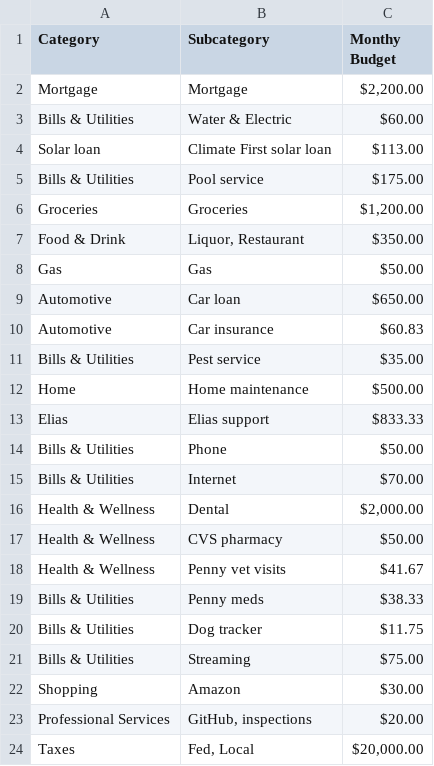
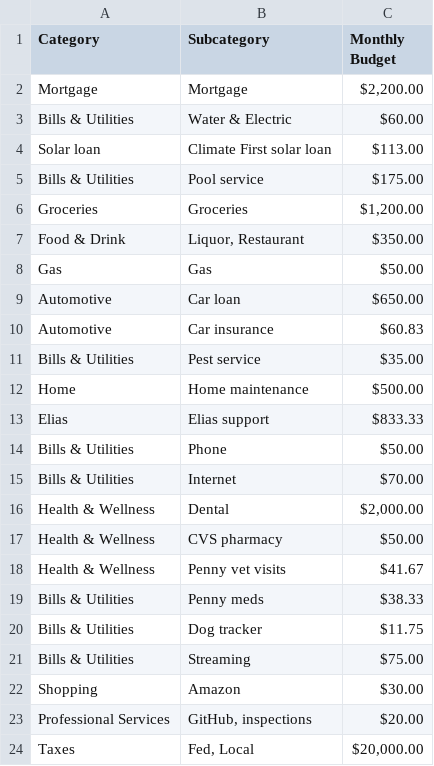
Before and after one commit to BillLyonCon/personal-budget-app, a CSV file: data/config/Budget.csv, drawn as a sheet; the diff names each change by its address in the sheet, - before the commit and + after, or states it on an @@ line.

Commit message:
Update Budget.csv with corrected header: 'Monthly Budget'

```diff
--- a/data/config/Budget.csv
+++ b/data/config/Budget.csv
-C1: Monthy Budget
+C1: Monthly Budget
```
